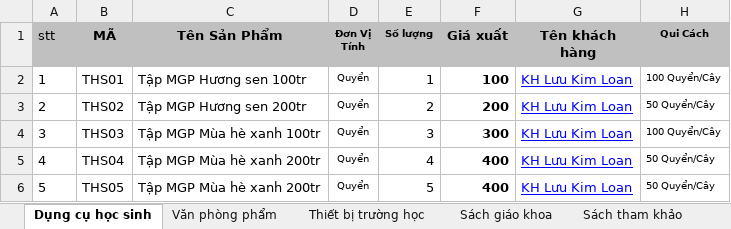
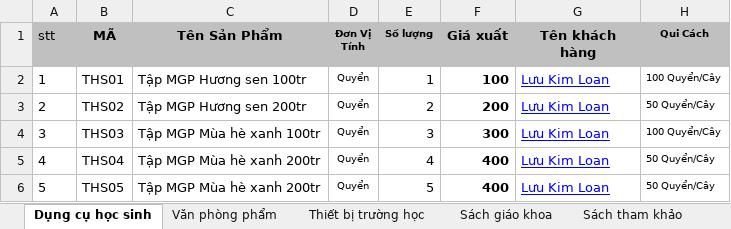
Before and after one commit to s3u-group/NhaSach, an Excel workbook: data/DataBase/Xuat_Hang.xlsx, sheet Dụng cụ học sinh, drawn as a sheet; values as stored, in another font and other column widths than the file's, no borders; the diff names each change by its address in the sheet, - before the commit and + after, or states it on an @@ line.

```diff
--- a/data/DataBase/Xuat_Hang.xlsx (sheet Dụng cụ học sinh)
+++ b/data/DataBase/Xuat_Hang.xlsx (sheet Dụng cụ học sinh)
-G2:G6 (Tên khách hàng): KH Lưu Kim Loan
+G2:G6 (Tên khách hàng): Lưu Kim Loan
```
Also changed, not shown: data/DataBase/Nhap_Hang.xlsx, data/DataBase/Tao_San_Pham.xlsx, 48 other files.
